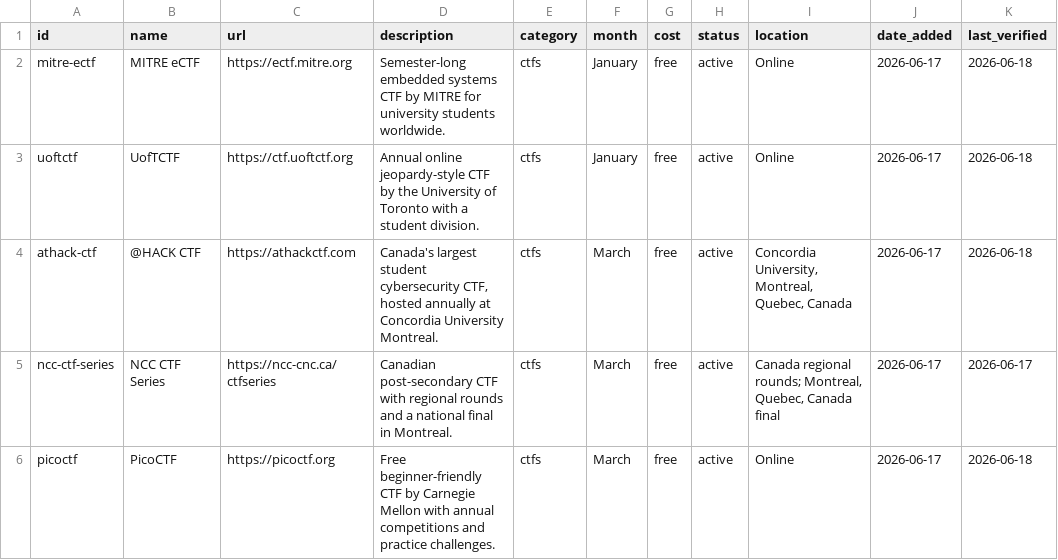
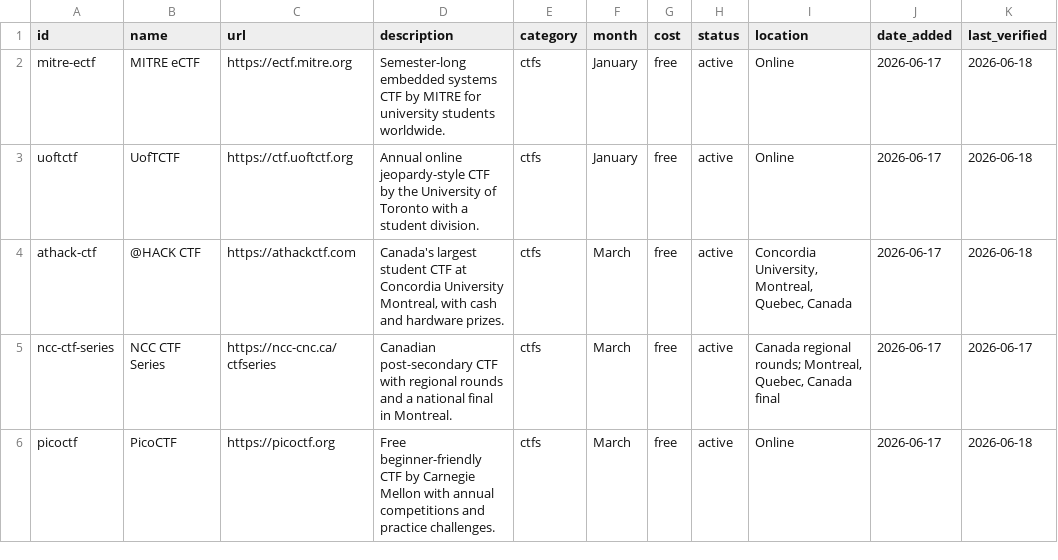
Before and after one commit to NicholasXydis/CSResourceHub, a CSV file: generated/resources.csv, drawn as a sheet; only a part is shown.

```diff
--- a/generated/resources.csv
+++ b/generated/resources.csv
@@ -3,3 +3,3 @@ mitre-ectf,MITRE eCTF,https://ectf.mitre.org,Semester-long embedded systems CTF
 uoftctf,UofTCTF,https://ctf.uoftctf.org,Annual online jeopardy-style CTF by the University of Toronto with a student division.,ctfs,January,free,active,Online,2026-06-17,2026-06-18
-athack-ctf,@HACK CTF,https://athackctf.com,"Canada's largest student cybersecurity CTF, hosted annually at Concordia University Montreal.",ctfs,March,free,active,"Concordia University, Montreal, Quebec, Canada",2026-06-17,2026-06-18
+athack-ctf,@HACK CTF,https://athackctf.com,"Canada's largest student CTF at Concordia University Montreal, with cash and hardware prizes.",ctfs,March,free,active,"Concordia University, Montreal, Quebec, Canada",2026-06-17,2026-06-18
 ncc-ctf-series,NCC CTF Series,https://ncc-cnc.ca/ctfseries,Canadian post-secondary CTF with regional rounds and a national final in Montreal.,ctfs,March,free,active,"Canada regional rounds; Montreal, Quebec, Canada final",2026-06-17,2026-06-17
```
Also changed, not shown: 3 other files.
